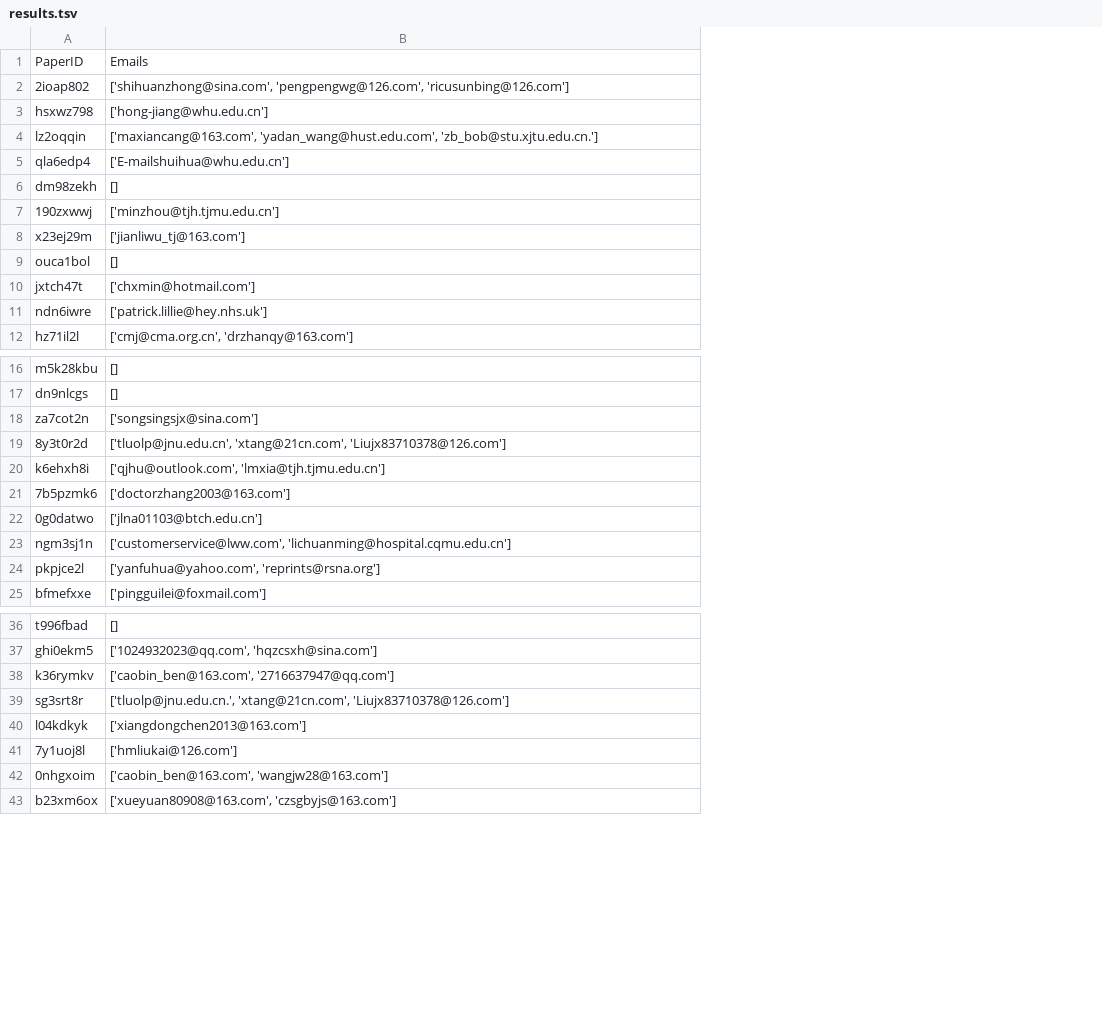
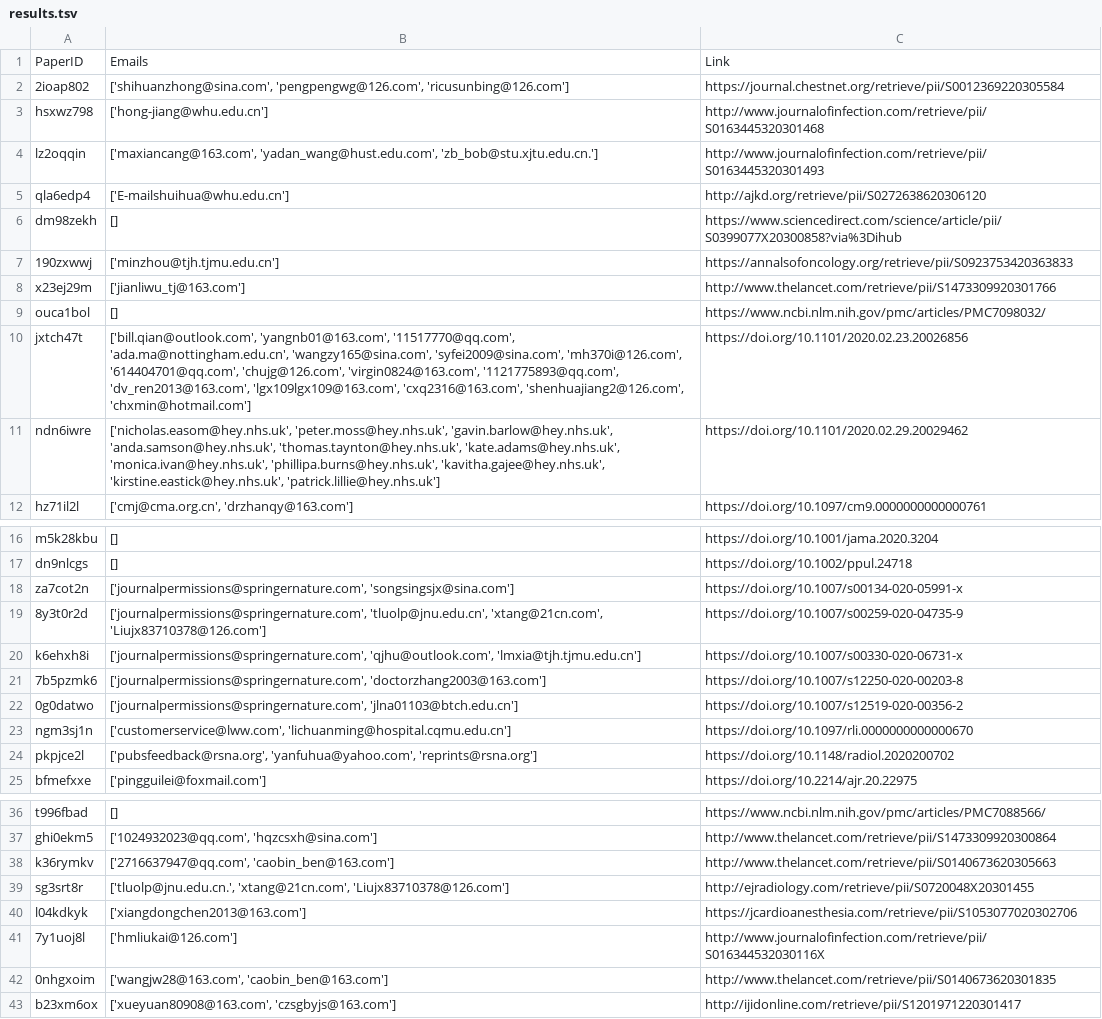
Before and after one commit to RogerRWang/pdf_email_extractor, a TSV file: results.tsv, drawn as a sheet; only a part is shown, gaps mark what is left out; the diff names each change by its address in the sheet, - before the commit and + after, or states it on an @@ line.

Commit message:
Added link to the website/pdf to output for convenience of double checking

```diff
--- a/results.tsv
+++ b/results.tsv
+column C, rows 1-12: Link | https://journal.chestnet.org/retrieve/pii/S0012369220305584 | http://www.journalofinfection.com/retrieve/pii/S0163445320301468 | http://www.journalofinfection.com/retrieve/pii/S0163445320301493 | http://ajkd.org/retrieve/pii/S0272638620306120 | https://www.sciencedirect.com/science/article/pii/S0399077X20300858?via%3Dihub | https://annalsofoncology.org/retrieve/pii/S0923753420363833 | http://www.thelancet.com/retrieve/pii/S1473309920301766 | https://www.ncbi.nlm.nih.gov/pmc/articles/PMC7098032/ | https://doi.org/10.1101/2020.02.23.20026856 | https://doi.org/10.1101/2020.02.29.20029462 | https://doi.org/10.1097/cm9.0000000000000761; rows 16-25: https://doi.org/10.1001/jama.2020.3204 | https://doi.org/10.1002/ppul.24718 | https://doi.org/10.1007/s00134-020-05991-x | https://doi.org/10.1007/s00259-020-04735-9 | https://doi.org/10.1007/s00330-020-06731-x | https://doi.org/10.1007/s12250-020-00203-8 | https://doi.org/10.1007/s12519-020-00356-2 | https://doi.org/10.1097/rli.0000000000000670 | https://doi.org/10.1148/radiol.2020200702 | https://doi.org/10.2214/ajr.20.22975; rows 36-43: https://www.ncbi.nlm.nih.gov/pmc/articles/PMC7088566/ | http://www.thelancet.com/retrieve/pii/S1473309920300864 | http://www.thelancet.com/retrieve/pii/S0140673620305663 | http://ejradiology.com/retrieve/pii/S0720048X20301455 | https://jcardioanesthesia.com/retrieve/pii/S1053077020302706 | http://www.journalofinfection.com/retrieve/pii/S016344532030116X | http://www.thelancet.com/retrieve/pii/S0140673620301835 | http://ijidonline.com/retrieve/pii/S1201971220301417
-B10: ['chxmin@hotmail.com']
+B10: ['bill.qian@outlook.com', 'yangnb01@163.com', '11517770@qq.com', 'ada.ma@nottingham.edu.cn', 'wangzy165@sina.com', 'syfei2009@sina.com', 'mh370i@126.com', '614404701@qq.com', 'chujg@126.com', 'virgin0824@163.com', '1121775893@qq.com', 'dv_ren2013@163.com', 'lgx109lgx109@163.com', 'cxq2316@163.com', 'shenhuajiang2@126.com', 'chxmin@hotmail.com']
-B11: ['patrick.lillie@hey.nhs.uk']
+B11: ['nicholas.easom@hey.nhs.uk', 'peter.moss@hey.nhs.uk', 'gavin.barlow@hey.nhs.uk', 'anda.samson@hey.nhs.uk', 'thomas.taynton@hey.nhs.uk', 'kate.adams@hey.nhs.uk', 'monica.ivan@hey.nhs.uk', 'phillipa.burns@hey.nhs.uk', 'kavitha.gajee@hey.nhs.uk', 'kirstine.eastick@hey.nhs.uk', 'patrick.lillie@hey.nhs.uk']
-B18: ['songsingsjx@sina.com']
+B18: ['journalpermissions@springernature.com', 'songsingsjx@sina.com']
-B19: ['tluolp@jnu.edu.cn', 'xtang@21cn.com', 'Liujx83710378@126.com']
+B19: ['journalpermissions@springernature.com', 'tluolp@jnu.edu.cn', 'xtang@21cn.com', 'Liujx83710378@126.com']
-B20: ['qjhu@outlook.com', 'lmxia@tjh.tjmu.edu.cn']
+B20: ['journalpermissions@springernature.com', 'qjhu@outlook.com', 'lmxia@tjh.tjmu.edu.cn']
-B21: ['doctorzhang2003@163.com']
+B21: ['journalpermissions@springernature.com', 'doctorzhang2003@163.com']
-B22: ['jlna01103@btch.edu.cn']
+B22: ['journalpermissions@springernature.com', 'jlna01103@btch.edu.cn']
-B24: ['yanfuhua@yahoo.com', 'reprints@rsna.org']
+B24: ['pubsfeedback@rsna.org', 'yanfuhua@yahoo.com', 'reprints@rsna.org']
-B38: ['caobin_ben@163.com', '2716637947@qq.com']
+B38: ['2716637947@qq.com', 'caobin_ben@163.com']
-B42: ['caobin_ben@163.com', 'wangjw28@163.com']
+B42: ['wangjw28@163.com', 'caobin_ben@163.com']
```
Also changed, not shown: 1 other file.
